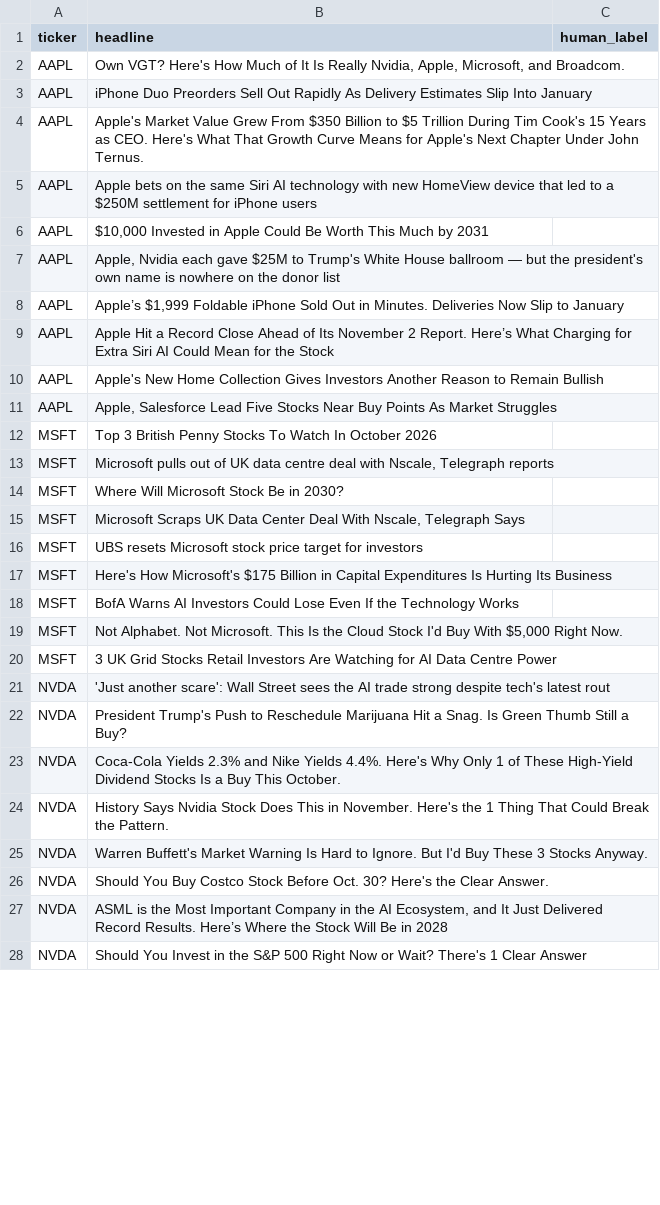
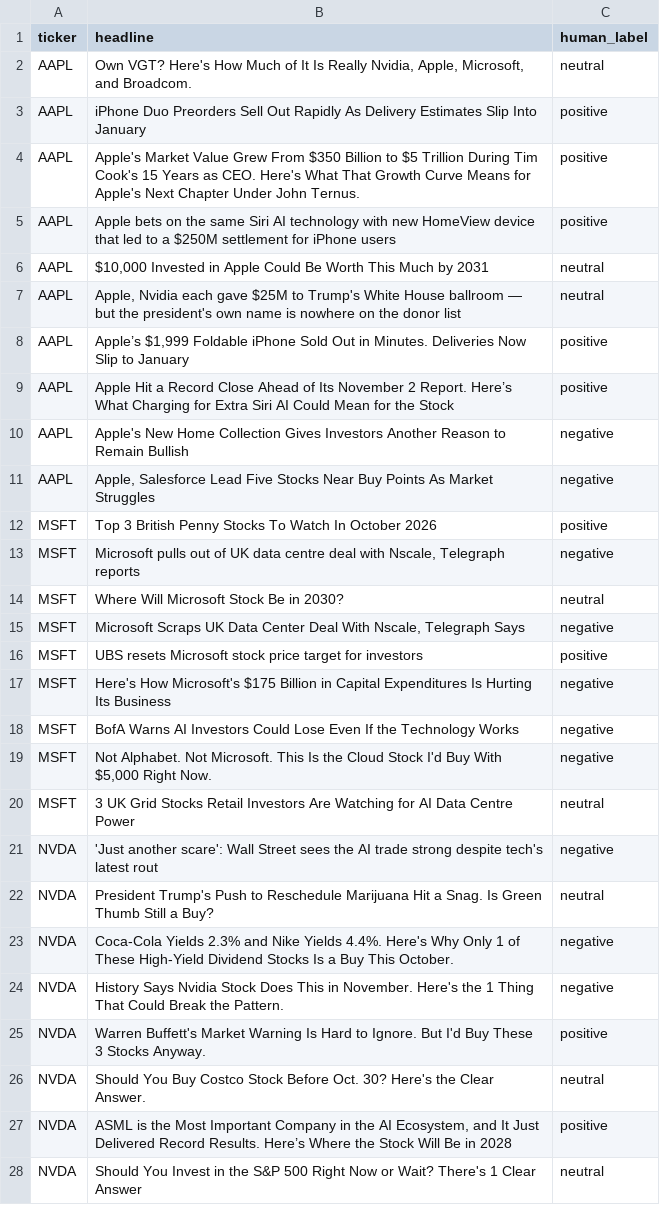
Before and after one commit to mdrizvi-106/sentwell-project, a CSV file: eval/headlines.csv, drawn as a sheet; only a part is shown; the diff covers the shown part only.

Commit message:
Add hand labels and labelling rules (before running FinBERT)

```diff
--- a/eval/headlines.csv
+++ b/eval/headlines.csv
@@ -1,28 +1,28 @@
 ticker,headline,human_label
-AAPL,"Own VGT? Here's How Much of It Is Really Nvidia, Apple, Microsoft, and Broadcom.",
-AAPL,iPhone Duo Preorders Sell Out Rapidly As Delivery Estimates Slip Into January,
-AAPL,Apple's Market Value Grew From $350 Billion to $5 Trillion During Tim Cook's 15 Years as CEO. Here's What That Growth Curve Means for Apple's Next Chapter Under John Ternus.,
-AAPL,Apple bets on the same Siri AI technology with new HomeView device that led to a $250M settlement for iPhone users,
-AAPL,"$10,000 Invested in Apple Could Be Worth This Much by 2031",
-AAPL,"Apple, Nvidia each gave $25M to Trump's White House ballroom — but the president's own name is nowhere on the donor list",
-AAPL,"Apple’s $1,999 Foldable iPhone Sold Out in Minutes. Deliveries Now Slip to January",
-AAPL,Apple Hit a Record Close Ahead of Its November 2 Report. Here’s What Charging for Extra Siri AI Could Mean for the Stock,
-AAPL,Apple's New Home Collection Gives Investors Another Reason to Remain Bullish,
-AAPL,"Apple, Salesforce Lead Five Stocks Near Buy Points As Market Struggles",
-MSFT,Top 3 British Penny Stocks To Watch In October 2026,
-MSFT,"Microsoft pulls out of UK data centre deal with Nscale, Telegraph reports",
-MSFT,Where Will Microsoft Stock Be in 2030?,
-MSFT,"Microsoft Scraps UK Data Center Deal With Nscale, Telegraph Says",
-MSFT,UBS resets Microsoft stock price target for investors,
-MSFT,Here's How Microsoft's $175 Billion in Capital Expenditures Is Hurting Its Business,
-MSFT,BofA Warns AI Investors Could Lose Even If the Technology Works,
-MSFT,"Not Alphabet. Not Microsoft. This Is the Cloud Stock I'd Buy With $5,000 Right Now.",
-MSFT,3 UK Grid Stocks Retail Investors Are Watching for AI Data Centre Power,
-NVDA,'Just another scare': Wall Street sees the AI trade strong despite tech's latest rout,
-NVDA,President Trump's Push to Reschedule Marijuana Hit a Snag. Is Green Thumb Still a Buy?,
-NVDA,Coca-Cola Yields 2.3% and Nike Yields 4.4%. Here's Why Only 1 of These High-Yield Dividend Stocks Is a Buy This October.,
-NVDA,History Says Nvidia Stock Does This in November. Here's the 1 Thing That Could Break the Pattern.,
-NVDA,Warren Buffett's Market Warning Is Hard to Ignore. But I'd Buy These 3 Stocks Anyway.,
-NVDA,Should You Buy Costco Stock Before Oct. 30? Here's the Clear Answer.,
-NVDA,"ASML is the Most Important Company in the AI Ecosystem, and It Just Delivered Record Results. Here’s Where the Stock Will Be in 2028",
-NVDA,Should You Invest in the S&P 500 Right Now or Wait? There's 1 Clear Answer,
+AAPL,"Own VGT? Here's How Much of It Is Really Nvidia, Apple, Microsoft, and Broadcom.",neutral
+AAPL,iPhone Duo Preorders Sell Out Rapidly As Delivery Estimates Slip Into January,positive
+AAPL,Apple's Market Value Grew From $350 Billion to $5 Trillion During Tim Cook's 15 Years as CEO. Here's What That Growth Curve Means for Apple's Next Chapter Under John Ternus.,positive
+AAPL,Apple bets on the same Siri AI technology with new HomeView device that led to a $250M settlement for iPhone users,positive
+AAPL,"$10,000 Invested in Apple Could Be Worth This Much by 2031",neutral
+AAPL,"Apple, Nvidia each gave $25M to Trump's White House ballroom — but the president's own name is nowhere on the donor list",neutral
+AAPL,"Apple’s $1,999 Foldable iPhone Sold Out in Minutes. Deliveries Now Slip to January",positive
+AAPL,Apple Hit a Record Close Ahead of Its November 2 Report. Here’s What Charging for Extra Siri AI Could Mean for the Stock,positive
+AAPL,Apple's New Home Collection Gives Investors Another Reason to Remain Bullish,negative
+AAPL,"Apple, Salesforce Lead Five Stocks Near Buy Points As Market Struggles",negative
+MSFT,Top 3 British Penny Stocks To Watch In October 2026,positive
+MSFT,"Microsoft pulls out of UK data centre deal with Nscale, Telegraph reports",negative
+MSFT,Where Will Microsoft Stock Be in 2030?,neutral
+MSFT,"Microsoft Scraps UK Data Center Deal With Nscale, Telegraph Says",negative
+MSFT,UBS resets Microsoft stock price target for investors,positive
+MSFT,Here's How Microsoft's $175 Billion in Capital Expenditures Is Hurting Its Business,negative
+MSFT,BofA Warns AI Investors Could Lose Even If the Technology Works,negative
+MSFT,"Not Alphabet. Not Microsoft. This Is the Cloud Stock I'd Buy With $5,000 Right Now.",negative
+MSFT,3 UK Grid Stocks Retail Investors Are Watching for AI Data Centre Power,neutral
+NVDA,'Just another scare': Wall Street sees the AI trade strong despite tech's latest rout,negative
+NVDA,President Trump's Push to Reschedule Marijuana Hit a Snag. Is Green Thumb Still a Buy?,neutral
+NVDA,Coca-Cola Yields 2.3% and Nike Yields 4.4%. Here's Why Only 1 of These High-Yield Dividend Stocks Is a Buy This October.,negative
+NVDA,History Says Nvidia Stock Does This in November. Here's the 1 Thing That Could Break the Pattern.,negative
+NVDA,Warren Buffett's Market Warning Is Hard to Ignore. But I'd Buy These 3 Stocks Anyway.,positive
+NVDA,Should You Buy Costco Stock Before Oct. 30? Here's the Clear Answer.,neutral
+NVDA,"ASML is the Most Important Company in the AI Ecosystem, and It Just Delivered Record Results. Here’s Where the Stock Will Be in 2028",positive
+NVDA,Should You Invest in the S&P 500 Right Now or Wait? There's 1 Clear Answer,neutral
```
Also changed, not shown: 68 edited cells elsewhere in this file, 1 other file.
